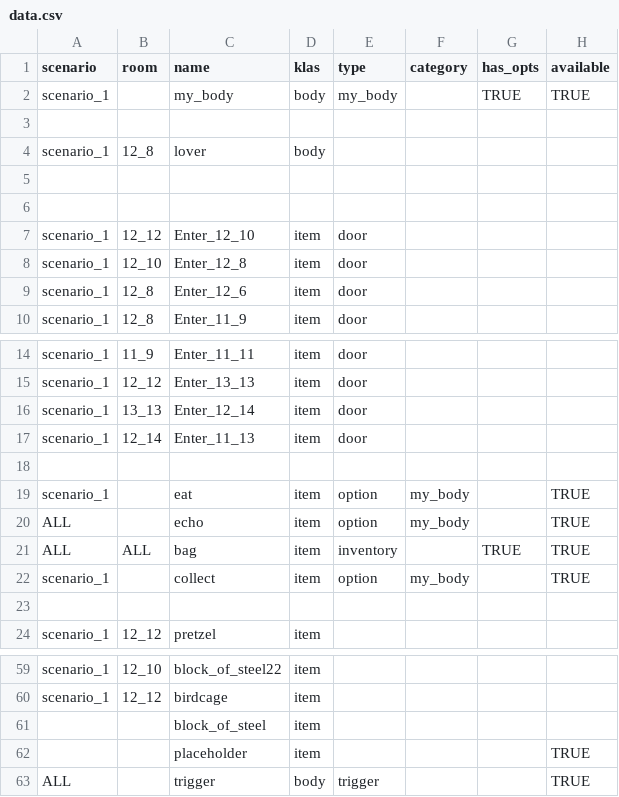
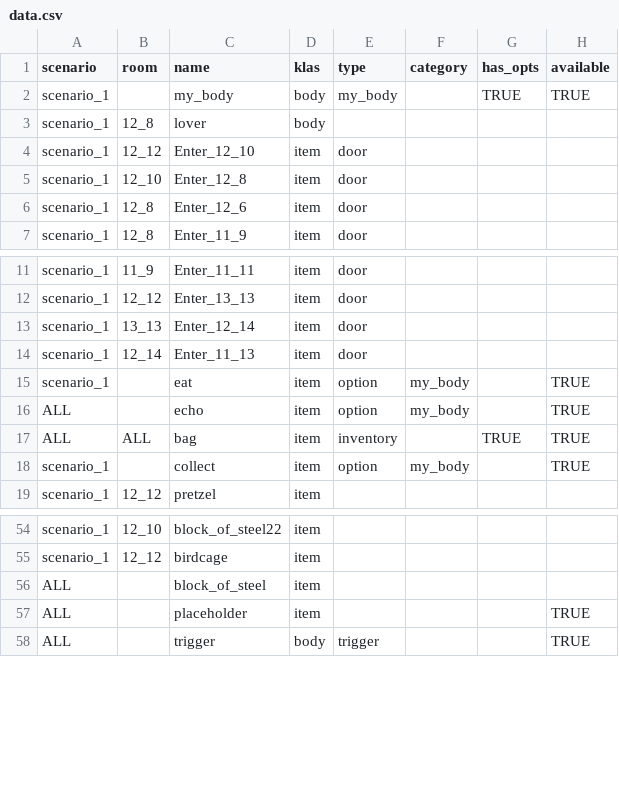
Before and after one commit to dimch0/circles, a CSV file: data/data.csv, drawn as a sheet; only a part is shown, gaps mark what is left out; removed rows and columns are numbered as before the commit, all else as after; rows hold the shown columns only; the diff covers the shown part only; the diff names each change by its address in the sheet, - before the commit and + after, or states it on an @@ line.

```diff
--- a/data/data.csv
+++ b/data/data.csv
-row 3: (empty)
-row 5: (empty)
-row 6: (empty)
-row 18: (empty)
-row 23: (empty)
-A56:A57 (scenario): (empty)
+A56:A57 (scenario): ALL
```
Also changed, not shown: 16 removed rows elsewhere in this file, 6 other files.
